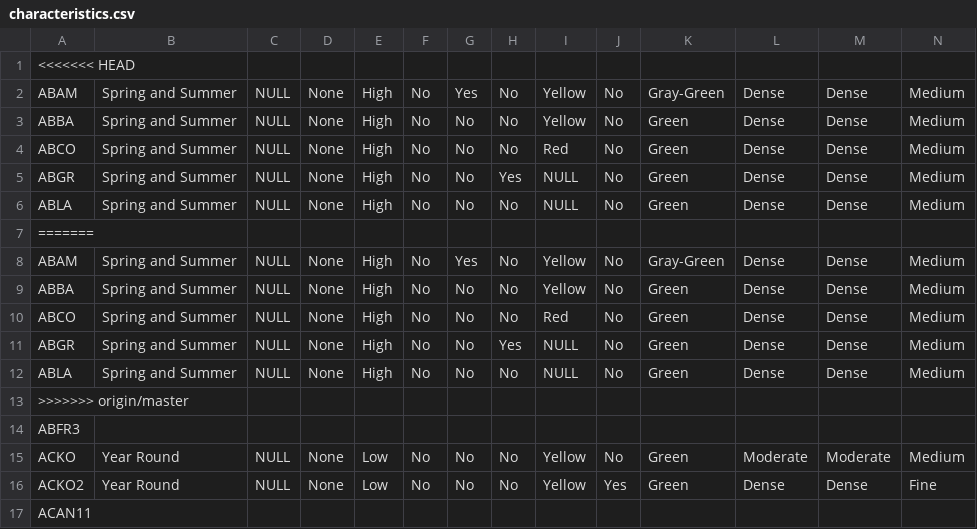
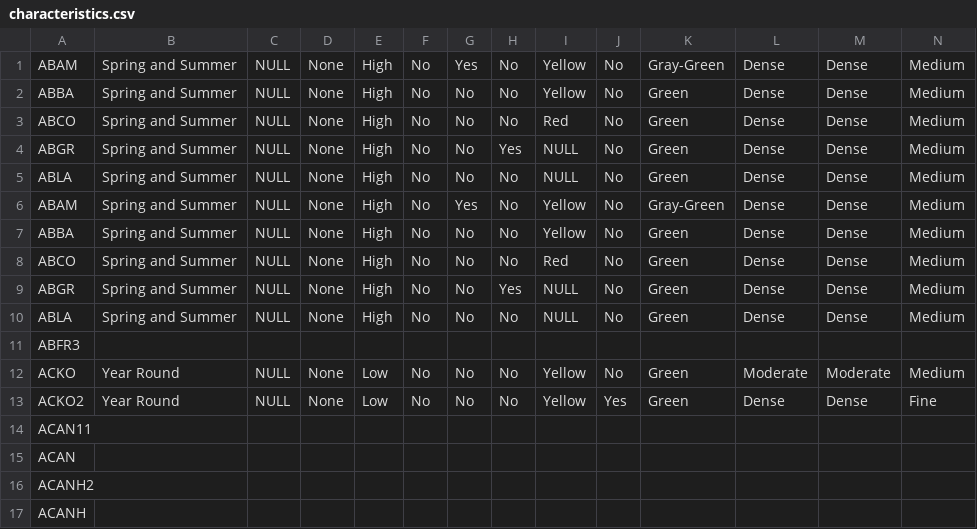
Before and after one commit to CateBook/RDBMS-_14301100, a CSV file: data/characteristics.csv, drawn as a sheet; only a part is shown; the shorter side is filled out with more unchanged rows; rows hold the shown columns only; the diff names each change by its address in the sheet, - before the commit and + after, or states it on an @@ line.

Commit message:
Update characteristics.csv

```diff
--- a/data/characteristics.csv
+++ b/data/characteristics.csv
-row 1: <<<<<<< HEAD
-row 7: =======
-row 13: >>>>>>> origin/master
```
